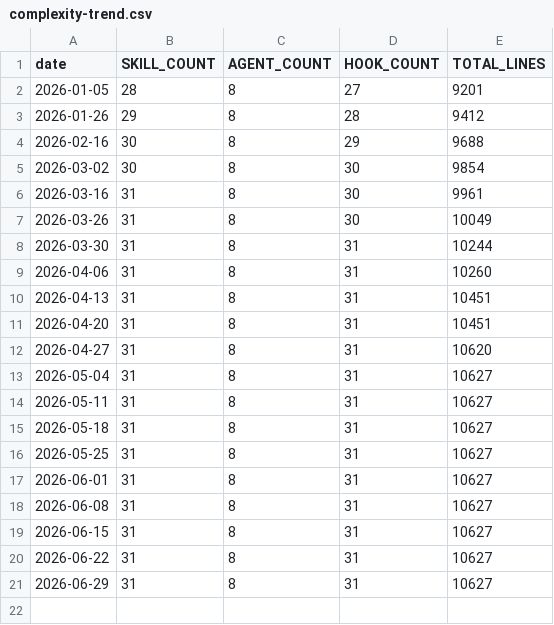
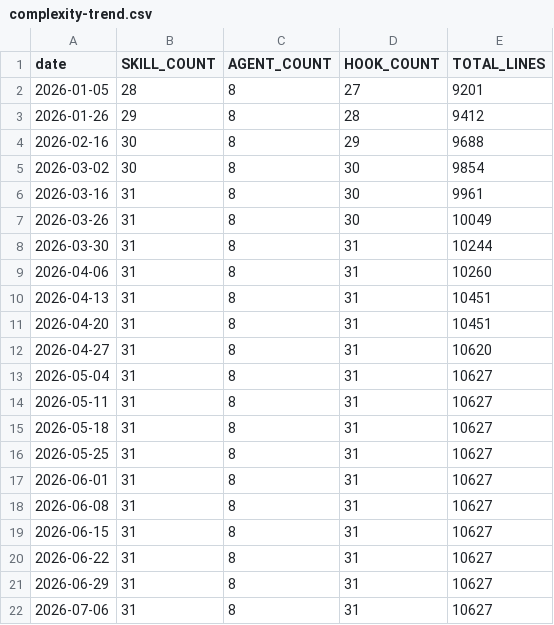
Before and after one commit to kctw-dev/shikigami, a CSV file: docs/km/complexity-trend.csv, drawn as a sheet.

```diff
--- a/docs/km/complexity-trend.csv
+++ b/docs/km/complexity-trend.csv
@@ -21 +21,2 @@ date,SKILL_COUNT,AGENT_COUNT,HOOK_COUNT,TOTAL_LINES
 2026-06-29,31,8,31,10627
+2026-07-06,31,8,31,10627
```
